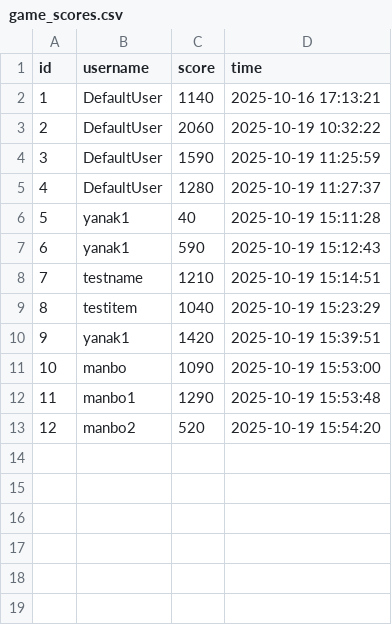
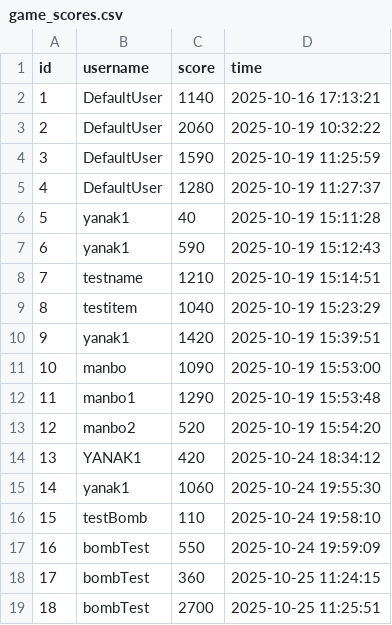
Before and after one commit to ZhouYuan307/AircraftWar, a CSV file: game_scores.csv, drawn as a sheet; the diff names each change by its address in the sheet, - before the commit and + after, or states it on an @@ line.

Commit message:
finish the bombItem

```diff
--- a/game_scores.csv
+++ b/game_scores.csv
+row 14: 13 | YANAK1 | 420 | 2025-10-24 18:34:12
+row 15: 14 | yanak1 | 1060 | 2025-10-24 19:55:30
+row 16: 15 | testBomb | 110 | 2025-10-24 19:58:10
+row 17: 16 | bombTest | 550 | 2025-10-24 19:59:09
+row 18: 17 | bombTest | 360 | 2025-10-25 11:24:15
+row 19: 18 | bombTest | 2700 | 2025-10-25 11:25:51
```
Also changed, not shown: 9 other files.
